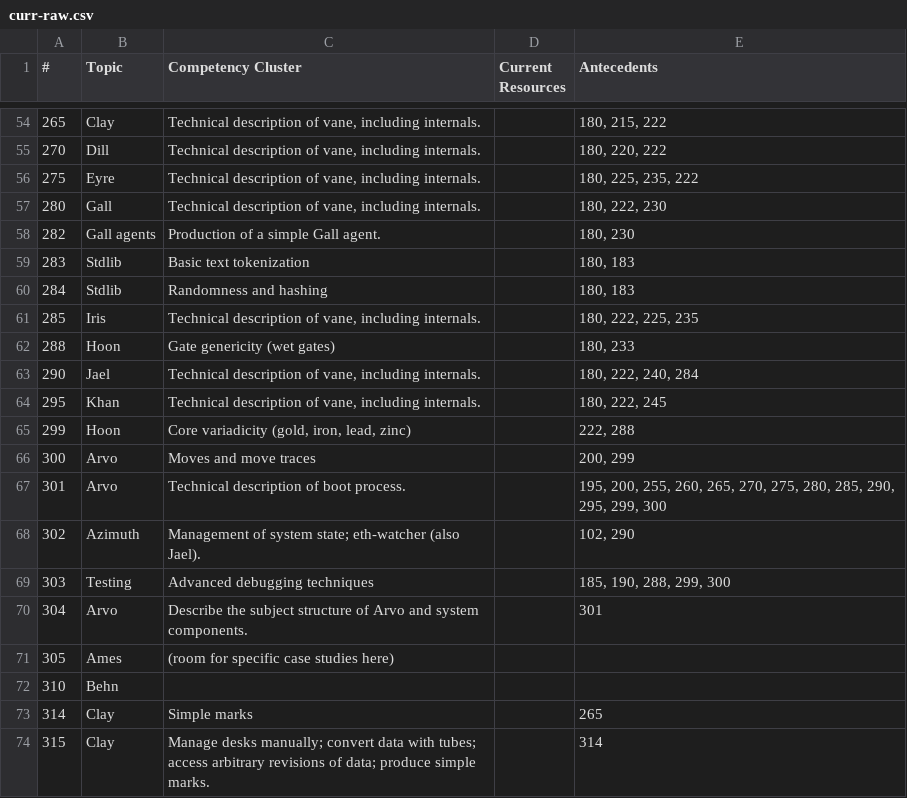
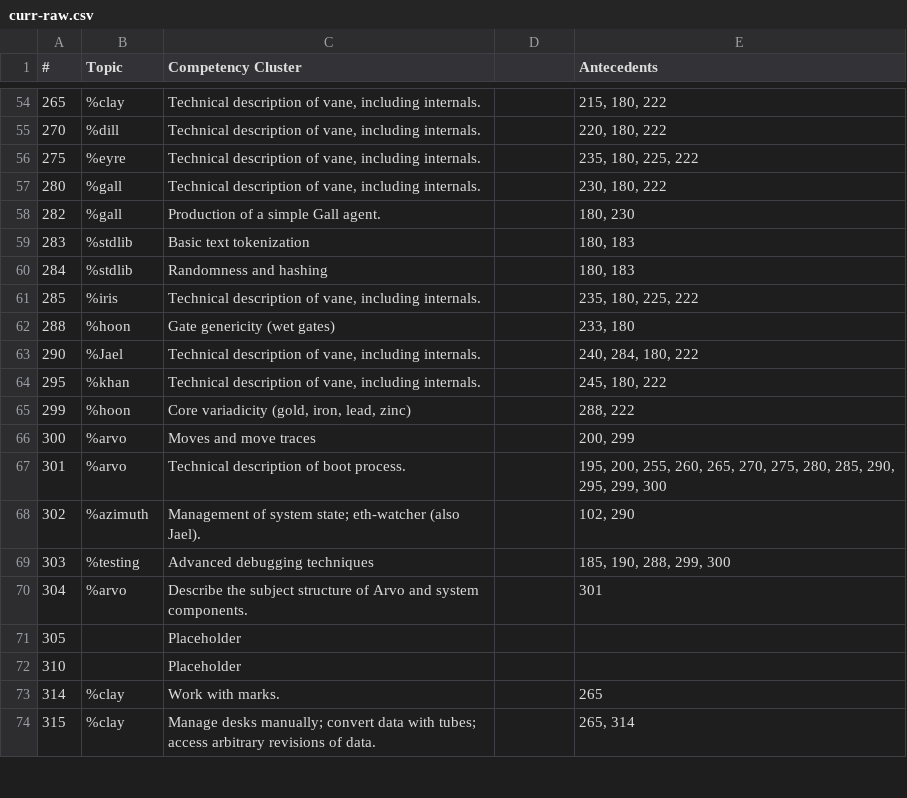
Before and after one commit to sigilante/curriculum, a CSV file: curr-raw.csv, drawn as a sheet; only a part is shown, gaps mark what is left out; the diff covers the shown part only.

```diff
--- a/curr-raw.csv
+++ b/curr-raw.csv
@@ -1 +1 @@
-#,Topic,Competency Cluster,Current Resources,Antecedents
+#,Topic,Competency Cluster,,Antecedents
@@ -54,21 +54,21 @@
-265,Clay,"Technical description of vane, including internals.",,"180, 215, 222"
-270,Dill,"Technical description of vane, including internals.",,"180, 220, 222"
-275,Eyre,"Technical description of vane, including internals.",,"180, 225, 235, 222"
-280,Gall,"Technical description of vane, including internals.",,"180, 222, 230"
-282,Gall agents,Production of a simple Gall agent.,,"180, 230"
-283,Stdlib,Basic text tokenization,,"180, 183"
-284,Stdlib,Randomness and hashing,,"180, 183"
-285,Iris,"Technical description of vane, including internals.",,"180, 222, 225, 235"
-288,Hoon,Gate genericity (wet gates),,"180, 233"
-290,Jael,"Technical description of vane, including internals.",,"180, 222, 240, 284"
-295,Khan,"Technical description of vane, including internals.",,"180, 222, 245"
-299,Hoon,"Core variadicity (gold, iron, lead, zinc)",,"222, 288"
-300,Arvo,Moves and move traces,,"200, 299"
-301,Arvo,Technical description of boot process.,,"195, 200, 255, 260, 265, 270, 275, 280, 285, 290, 295, 299, 300"
-302,Azimuth,Management of system state; eth-watcher (also Jael).,,"102, 290"
-303,Testing,Advanced debugging techniques,,"185, 190, 288, 299, 300"
-304,Arvo,Describe the subject structure of Arvo and system components.,,301
-305,Ames,(room for specific case studies here),,
-310,Behn,,,
-314,Clay,Simple marks,,265
-315,Clay,Manage desks manually; convert data with tubes; access arbitrary revisions of data; produce simple marks.,,314
+265,"%clay","Technical description of vane, including internals.",,"215, 180, 222"
+270,"%dill","Technical description of vane, including internals.",,"220, 180, 222"
+275,"%eyre","Technical description of vane, including internals.",,"235, 180, 225, 222"
+280,"%gall","Technical description of vane, including internals.",,"230, 180, 222"
+282,"%gall","Production of a simple Gall agent.",,"180, 230"
+283,"%stdlib","Basic text tokenization",,"180, 183"
+284,"%stdlib","Randomness and hashing",,"180, 183"
+285,"%iris","Technical description of vane, including internals.",,"235, 180, 225, 222"
+288,"%hoon","Gate genericity (wet gates)",,"233, 180"
+290,"%Jael","Technical description of vane, including internals.",,"240, 284, 180, 222"
+295,"%khan","Technical description of vane, including internals.",,"245, 180, 222"
+299,"%hoon","Core variadicity (gold, iron, lead, zinc)",,"288, 222"
+300,"%arvo","Moves and move traces",,"200, 299"
+301,"%arvo","Technical description of boot process.",,"195, 200, 255, 260, 265, 270, 275, 280, 285, 290, 295, 299, 300"
+302,"%azimuth","Management of system state; eth-watcher (also Jael).",,"102, 290"
+303,"%testing","Advanced debugging techniques",,"185, 190, 288, 299, 300"
+304,"%arvo","Describe the subject structure of Arvo and system components.",,"301"
+305,,"Placeholder",,
+310,,"Placeholder",,
+314,"%clay","Work with marks.",,"265"
+315,"%clay","Manage desks manually; convert data with tubes; access arbitrary revisions of data.",,"265, 314"
```
Also changed, not shown: 1 added row, 4 removed rows and 128 edited cells elsewhere in this file, 11 other files.
